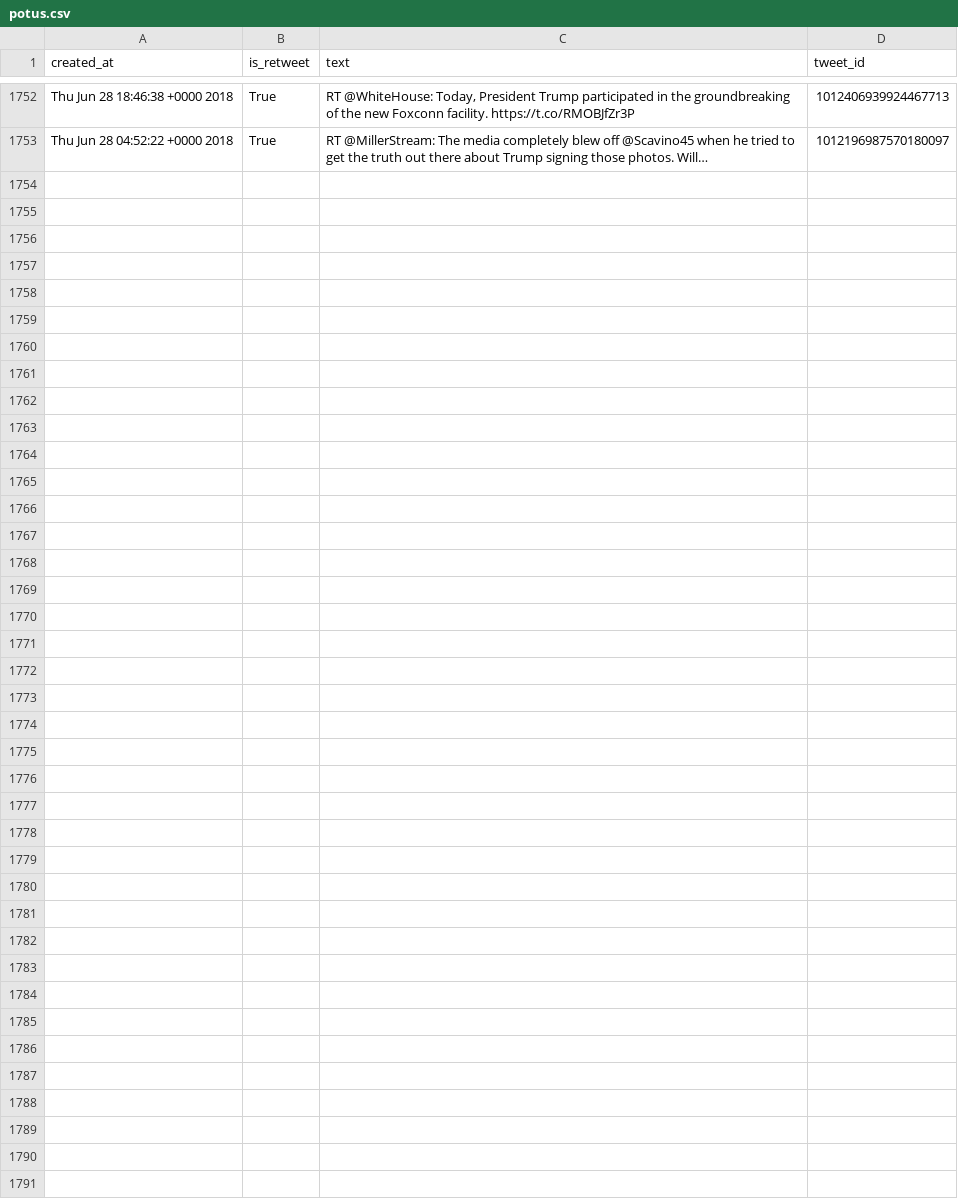
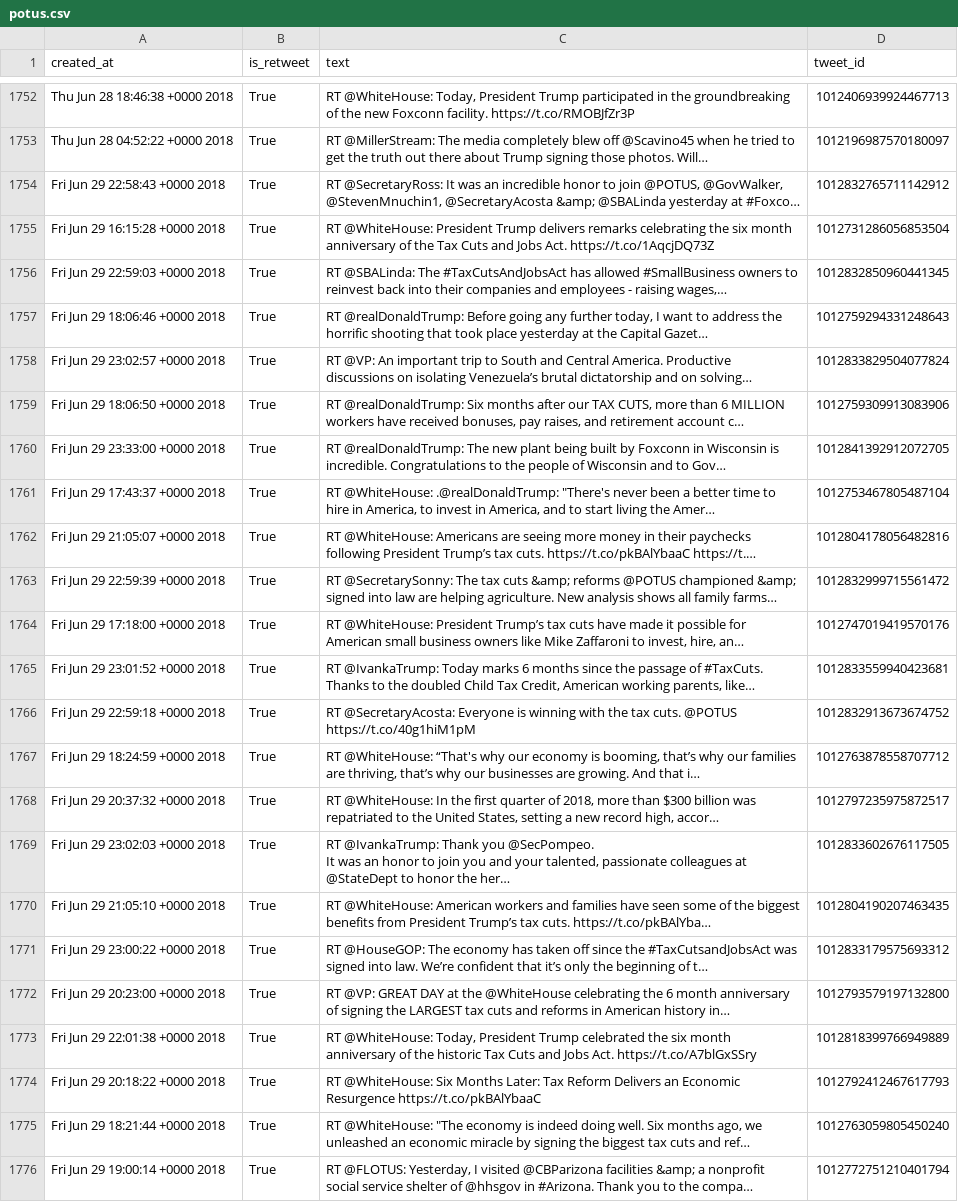
Before and after one commit to cpenalobel/sportsdata, a CSV file: twets/potus.csv, drawn as a sheet; only a part is shown, gaps mark what is left out; ↵ is a line break in a cell; the diff names each change by its address in the sheet, - before the commit and + after, or states it on an @@ line.

```diff
--- a/twets/potus.csv
+++ b/twets/potus.csv
+row 1754: Fri Jun 29 22:58:43 +0000 2018 | True | RT @SecretaryRoss: It was an incredible honor to join @POTUS, @GovWalker, @StevenMnuchin1, @SecretaryAcosta &amp; @SBALinda yesterday at #Foxco… | 1012832765711142912
+row 1755: Fri Jun 29 16:15:28 +0000 2018 | True | RT @WhiteHouse: President Trump delivers remarks celebrating the six month anniversary of the Tax Cuts and Jobs Act. https://t.co/1AqcjDQ73Z | 1012731286056853504
+row 1756: Fri Jun 29 22:59:03 +0000 2018 | True | RT @SBALinda: The #TaxCutsAndJobsAct has allowed #SmallBusiness owners to reinvest back into their companies and employees - raising wages,… | 1012832850960441345
+row 1757: Fri Jun 29 18:06:46 +0000 2018 | True | RT @realDonaldTrump: Before going any further today, I want to address the horrific shooting that took place yesterday at the Capital Gazet… | 1012759294331248643
+row 1758: Fri Jun 29 23:02:57 +0000 2018 | True | RT @VP: An important trip to South and Central America. Productive discussions on isolating Venezuela’s brutal dictatorship and on solving… | 1012833829504077824
+row 1759: Fri Jun 29 18:06:50 +0000 2018 | True | RT @realDonaldTrump: Six months after our TAX CUTS, more than 6 MILLION workers have received bonuses, pay raises, and retirement account c… | 1012759309913083906
+row 1760: Fri Jun 29 23:33:00 +0000 2018 | True | RT @realDonaldTrump: The new plant being built by Foxconn in Wisconsin is incredible. Congratulations to the people of Wisconsin and to Gov… | 1012841392912072705
+row 1761: Fri Jun 29 17:43:37 +0000 2018 | True | RT @WhiteHouse: .@realDonaldTrump: "There's never been a better time to hire in America, to invest in America, and to start living the Amer… | 1012753467805487104
+row 1762: Fri Jun 29 21:05:07 +0000 2018 | True | RT @WhiteHouse: Americans are seeing more money in their paychecks following President Trump’s tax cuts. https://t.co/pkBAlYbaaC https://t.… | 1012804178056482816
+row 1763: Fri Jun 29 22:59:39 +0000 2018 | True | RT @SecretarySonny: The tax cuts &amp; reforms @POTUS championed &amp; signed into law are helping agriculture. New analysis shows all family farms… | 1012832999715561472
+row 1764: Fri Jun 29 17:18:00 +0000 2018 | True | RT @WhiteHouse: President Trump’s tax cuts have made it possible for American small business owners like Mike Zaffaroni to invest, hire, an… | 1012747019419570176
+row 1765: Fri Jun 29 23:01:52 +0000 2018 | True | RT @IvankaTrump: Today marks 6 months since the passage of #TaxCuts. Thanks to the doubled Child Tax Credit, American working parents, like… | 1012833559940423681
+row 1766: Fri Jun 29 22:59:18 +0000 2018 | True | RT @SecretaryAcosta: Everyone is winning with the tax cuts. @POTUS https://t.co/40g1hiM1pM | 1012832913673674752
+row 1767: Fri Jun 29 18:24:59 +0000 2018 | True | RT @WhiteHouse: “That's why our economy is booming, that’s why our families are thriving, that’s why our businesses are growing. And that i… | 1012763878558707712
+row 1768: Fri Jun 29 20:37:32 +0000 2018 | True | RT @WhiteHouse: In the first quarter of 2018, more than $300 billion was repatriated to the United States, setting a new record high, accor… | 1012797235975872517
+row 1769: Fri Jun 29 23:02:03 +0000 2018 | True | RT @IvankaTrump: Thank you @SecPompeo. ↵ It was an honor to join you and your talented, passionate colleagues at @StateDept to honor the her… | 1012833602676117505
+row 1770: Fri Jun 29 21:05:10 +0000 2018 | True | RT @WhiteHouse: American workers and families have seen some of the biggest benefits from President Trump’s tax cuts. https://t.co/pkBAlYba… | 1012804190207463435
+row 1771: Fri Jun 29 23:00:22 +0000 2018 | True | RT @HouseGOP: The economy has taken off since the #TaxCutsandJobsAct was signed into law. We’re confident that it’s only the beginning of t… | 1012833179575693312
+row 1772: Fri Jun 29 20:23:00 +0000 2018 | True | RT @VP: GREAT DAY at the @WhiteHouse celebrating the 6 month anniversary of signing the LARGEST tax cuts and reforms in American history in… | 1012793579197132800
+row 1773: Fri Jun 29 22:01:38 +0000 2018 | True | RT @WhiteHouse: Today, President Trump celebrated the six month anniversary of the historic Tax Cuts and Jobs Act. https://t.co/A7blGxSSry | 1012818399766949889
+row 1774: Fri Jun 29 20:18:22 +0000 2018 | True | RT @WhiteHouse: Six Months Later: Tax Reform Delivers an Economic Resurgence https://t.co/pkBAlYbaaC | 1012792412467617793
+row 1775: Fri Jun 29 18:21:44 +0000 2018 | True | RT @WhiteHouse: "The economy is indeed doing well. Six months ago, we unleashed an economic miracle by signing the biggest tax cuts and ref… | 1012763059805450240
+row 1776: Fri Jun 29 19:00:14 +0000 2018 | True | RT @FLOTUS: Yesterday, I visited @CBParizona facilities &amp; a nonprofit social service shelter of @hhsgov in #Arizona. Thank you to the compa… | 1012772751210401794
```
Also changed, not shown: twets/realdonaldtrump.csv, twets/vp.csv, 1 other file.
